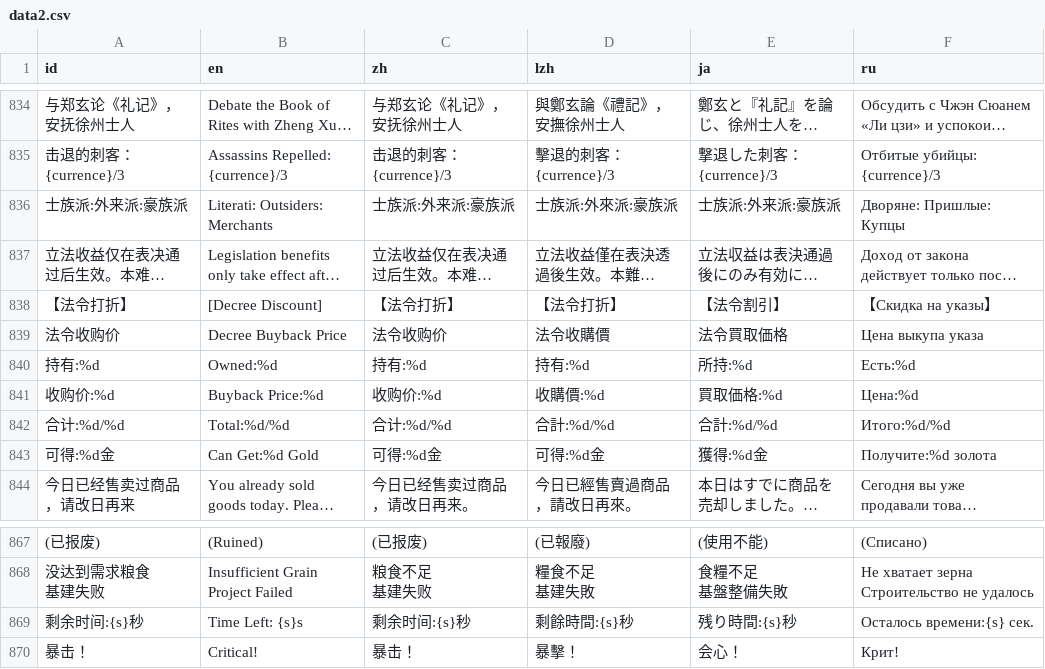
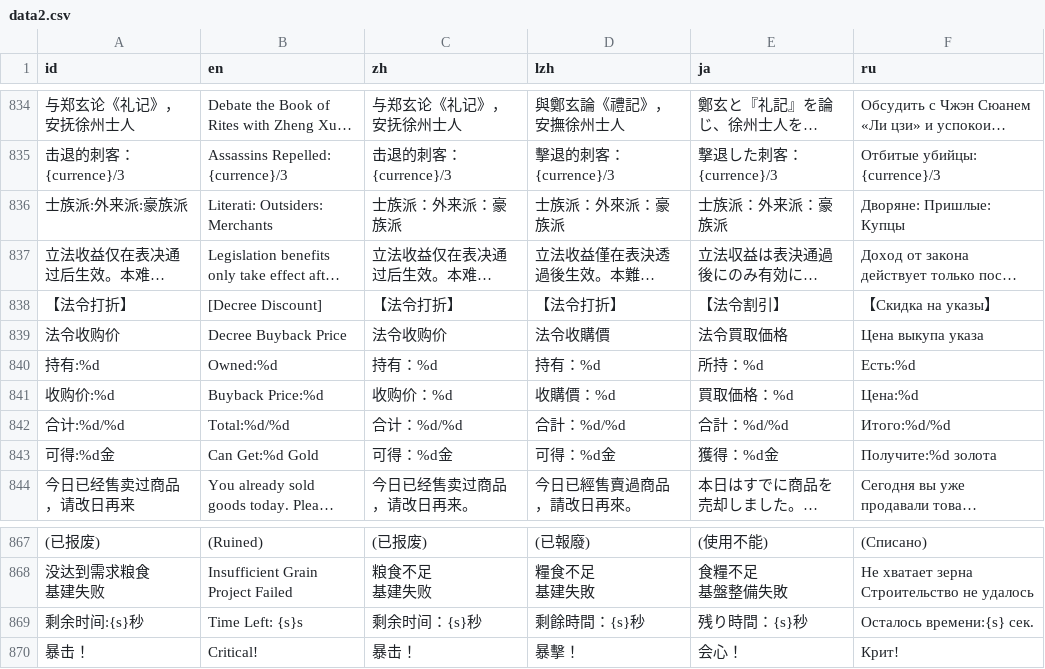
Before and after one commit to Drinkwang/threekindom, a CSV file: Asset/language/data2.csv, drawn as a sheet; only a part is shown, gaps mark what is left out; long unchanged cells end in …; the diff names each change by its address in the sheet, - before the commit and + after, or states it on an @@ line.

```diff
--- a/Asset/language/data2.csv
+++ b/Asset/language/data2.csv
-C836 (zh): 士族派:外来派:豪族派
+C836 (zh): 士族派：外来派：豪族派
-D836 (lzh): 士族派:外來派:豪族派
+D836 (lzh): 士族派：外來派：豪族派
-E836 (ja): 士族派:外来派:豪族派
+E836 (ja): 士族派：外来派：豪族派
-C840 (zh): 持有:%d
+C840 (zh): 持有：%d
-D840 (lzh): 持有:%d
+D840 (lzh): 持有：%d
-E840 (ja): 所持:%d
+E840 (ja): 所持：%d
-C841 (zh): 收购价:%d
+C841 (zh): 收购价：%d
-D841 (lzh): 收購價:%d
+D841 (lzh): 收購價：%d
-E841 (ja): 買取価格:%d
+E841 (ja): 買取価格：%d
-C842 (zh): 合计:%d/%d
+C842 (zh): 合计：%d/%d
-D842 (lzh): 合計:%d/%d
+D842 (lzh): 合計：%d/%d
-E842 (ja): 合計:%d/%d
+E842 (ja): 合計：%d/%d
-C843 (zh): 可得:%d金
+C843 (zh): 可得：%d金
-D843 (lzh): 可得:%d金
+D843 (lzh): 可得：%d金
-E843 (ja): 獲得:%d金
+E843 (ja): 獲得：%d金
-C869 (zh): 剩余时间:{s}秒
+C869 (zh): 剩余时间：{s}秒
-D869 (lzh): 剩餘時間:{s}秒
+D869 (lzh): 剩餘時間：{s}秒
-E869 (ja): 残り時間:{s}秒
+E869 (ja): 残り時間：{s}秒
```
Also changed, not shown: Asset/language/data3.csv, 18 other files.
